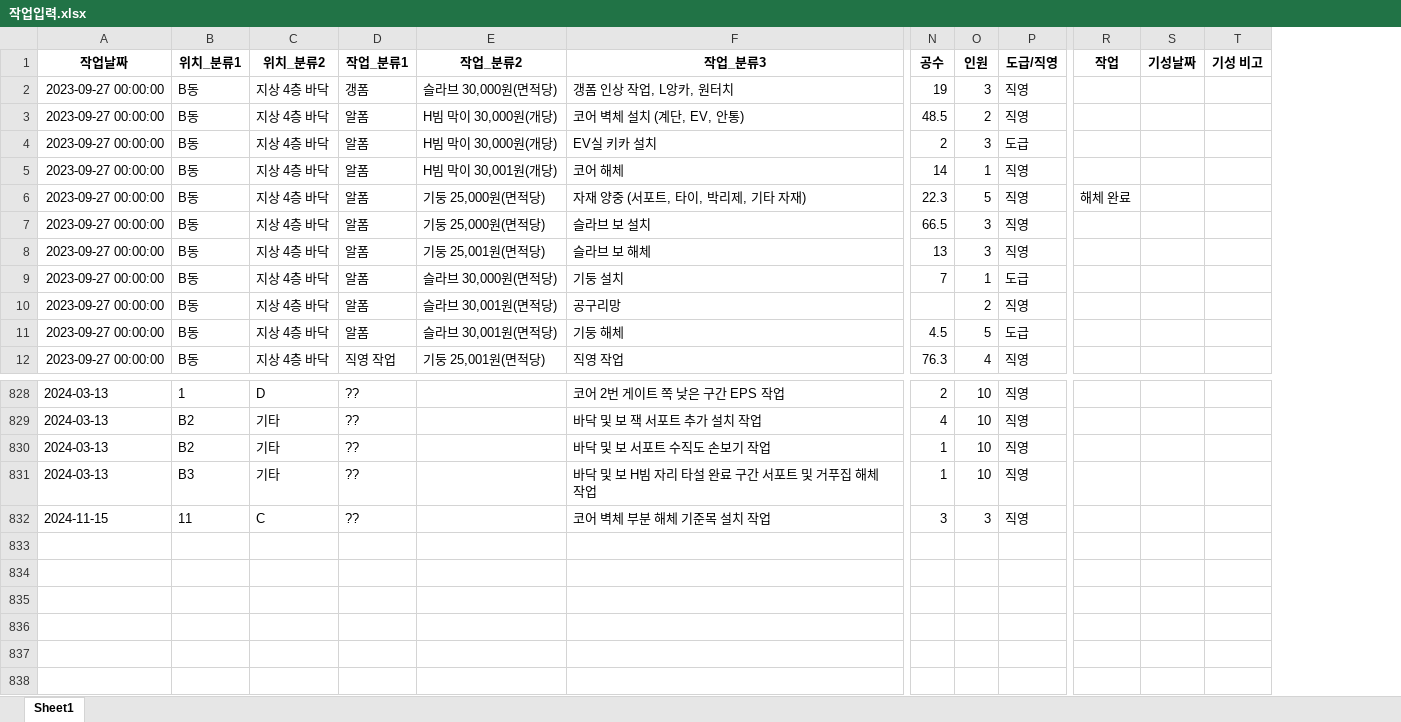
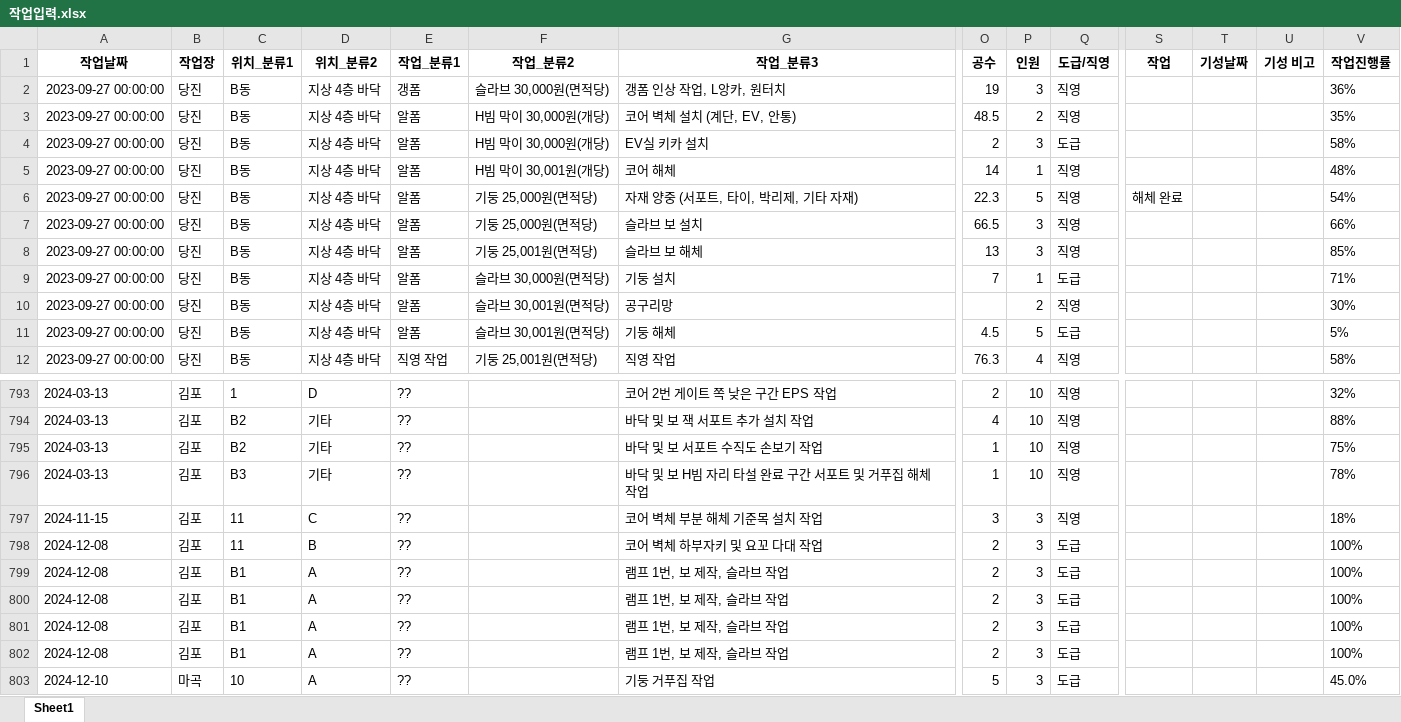
Before and after one commit to abcd00ou/Dong.github.io, an Excel workbook: static/data/작업공수/작업입력.xlsx, sheet Sheet1, drawn as a sheet; only a part is shown, gaps mark what is left out; values as stored, in another font and other column widths than the file's, no borders; rows hold the shown columns only; the diff covers the shown part only; the diff names each change by its address in the sheet, - before the commit and + after, or states it on an @@ line.

```diff
--- a/static/data/작업공수/작업입력.xlsx (sheet Sheet1)
+++ b/static/data/작업공수/작업입력.xlsx (sheet Sheet1)
+column B (작업장), rows 2-12: all 당진; rows 793-797: all 김포
+column V (작업진행률), rows 2-12: 36% | 35% | 58% | 48% | 54% | 66% | 85% | 71% | 30% | 5% | 58%; rows 793-797: 32% | 88% | 75% | 78% | 18%
+row 798: 2024-12-08 | 김포 | 11 | B | ?? |  | 코어 벽체 하부자키 및 요꼬 다대 작업 | 2 | 3 | 도급 |  |  |  | 100%
+row 799: 2024-12-08 | 김포 | B1 | A | ?? |  | 램프 1번, 보 제작, 슬라브 작업 | 2 | 3 | 도급 |  |  |  | 100%
+row 800: 2024-12-08 | 김포 | B1 | A | ?? |  | 램프 1번, 보 제작, 슬라브 작업 | 2 | 3 | 도급 |  |  |  | 100%
+row 801: 2024-12-08 | 김포 | B1 | A | ?? |  | 램프 1번, 보 제작, 슬라브 작업 | 2 | 3 | 도급 |  |  |  | 100%
+row 802: 2024-12-08 | 김포 | B1 | A | ?? |  | 램프 1번, 보 제작, 슬라브 작업 | 2 | 3 | 도급 |  |  |  | 100%
+row 803: 2024-12-10 | 마곡 | 10 | A | ?? |  | 기둥 거푸집 작업 | 5 | 3 | 도급 |  |  |  | 45.0%
```
Also changed, not shown: 35 removed rows elsewhere in this sheet, static/data/작업공수/작업자입력.xlsx, 7 other files.
